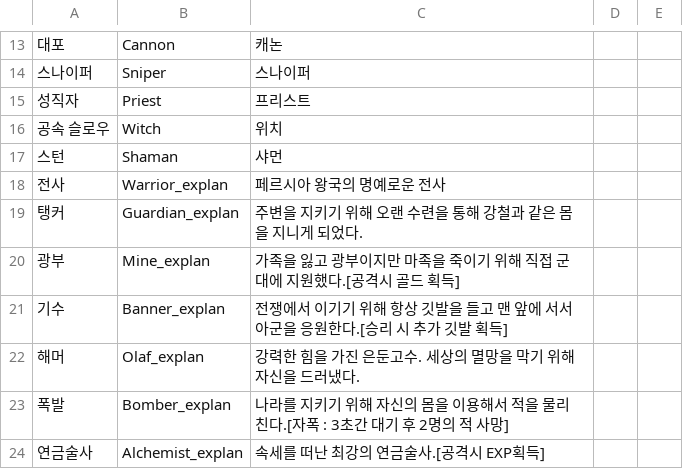
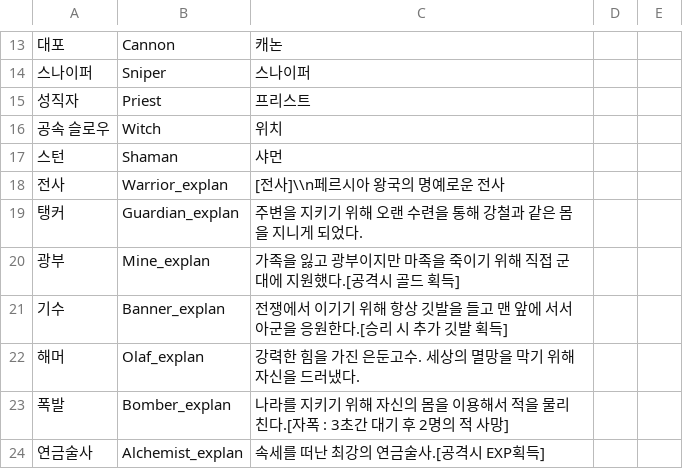
Before and after one commit to HAGU-G/Another-World-King, a CSV file: Assets/Resources/DataTables/String_Table.csv, drawn as a sheet; only a part is shown, gaps mark what is left out; the diff names each change by its address in the sheet, - before the commit and + after, or states it on an @@ line.

```diff
--- a/Assets/Resources/DataTables/String_Table.csv
+++ b/Assets/Resources/DataTables/String_Table.csv
-C18: 페르시아 왕국의 명예로운 전사
+C18: [전사]\\n페르시아 왕국의 명예로운 전사
```
Also changed, not shown: 5 other files.
